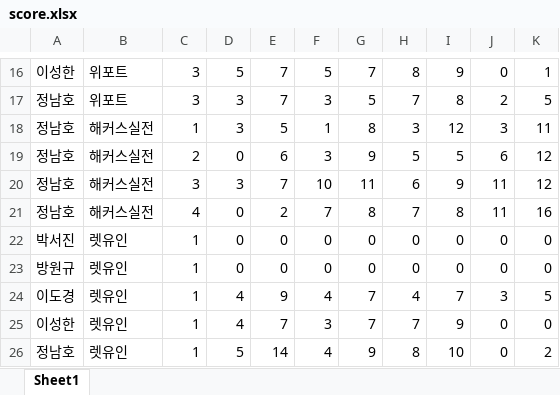
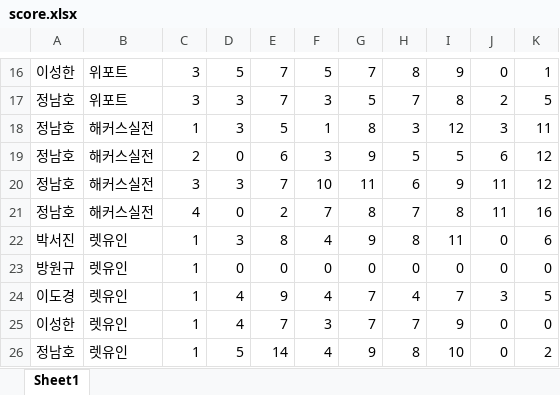
Before and after one commit to jeongnamho/gsat, an Excel workbook: score.xlsx, sheet Sheet1, drawn as a sheet; only a part is shown, gaps mark what is left out; values as stored, in another font and other column widths than the file's, no borders; the diff names each change by its address in the sheet, - before the commit and + after, or states it on an @@ line.

```diff
--- a/score.xlsx (sheet Sheet1)
+++ b/score.xlsx (sheet Sheet1)
-D22: 0
+D22: 3
-E22: 0
+E22: 8
-F22: 0
+F22: 4
-G22: 0
+G22: 9
-H22: 0
+H22: 8
-I22: 0
+I22: 11
-K22: 0
+K22: 6
```
Also changed, not shown: 1 other file.
